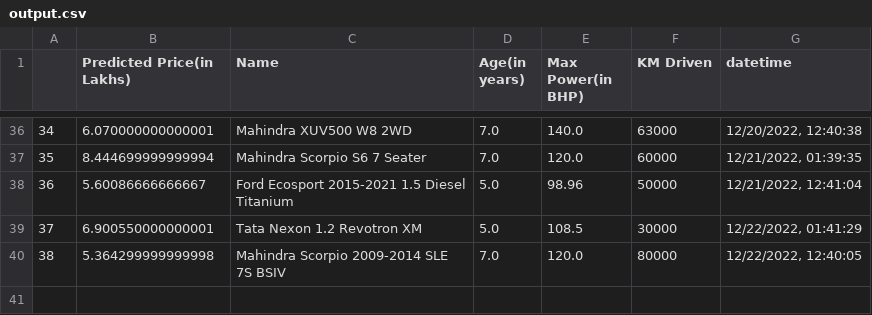
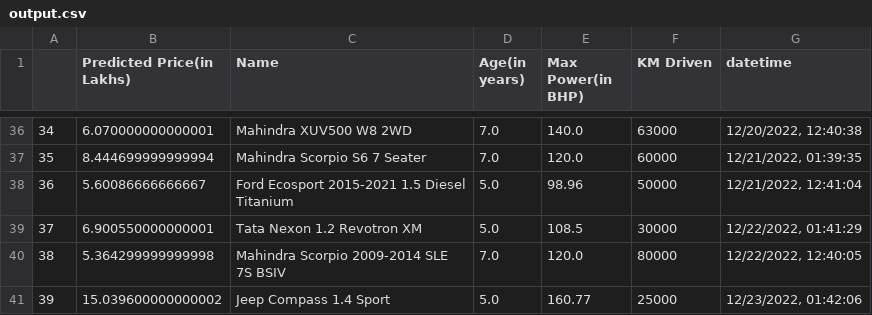
Before and after one commit to ayush-vatsal/Car_Prices-A_Prediction_Service, a CSV file: assets/output.csv, drawn as a sheet; only a part is shown, gaps mark what is left out.

```diff
--- a/assets/output.csv
+++ b/assets/output.csv
@@ -40 +40,2 @@
 38,5.364299999999998,Mahindra Scorpio 2009-2014 SLE 7S BSIV,7.0,120.0,80000,"12/22/2022, 12:40:05"
+39,15.039600000000002,Jeep Compass 1.4 Sport,5.0,160.77,25000,"12/23/2022, 01:42:06"
```
Also changed, not shown: 1 other file.
